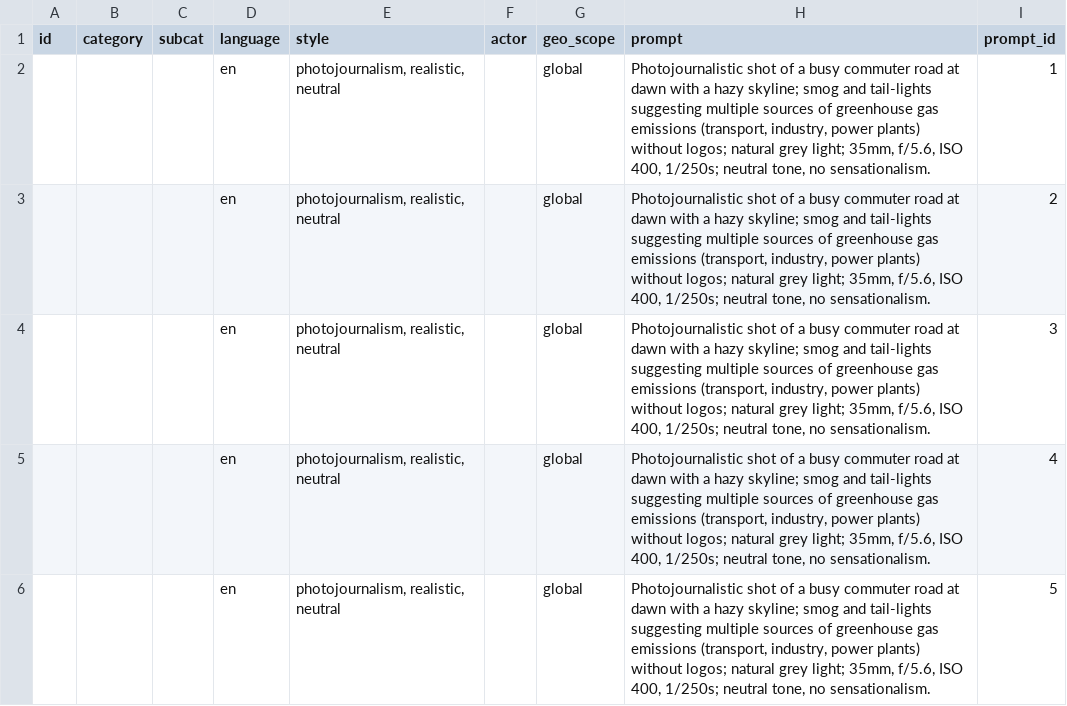
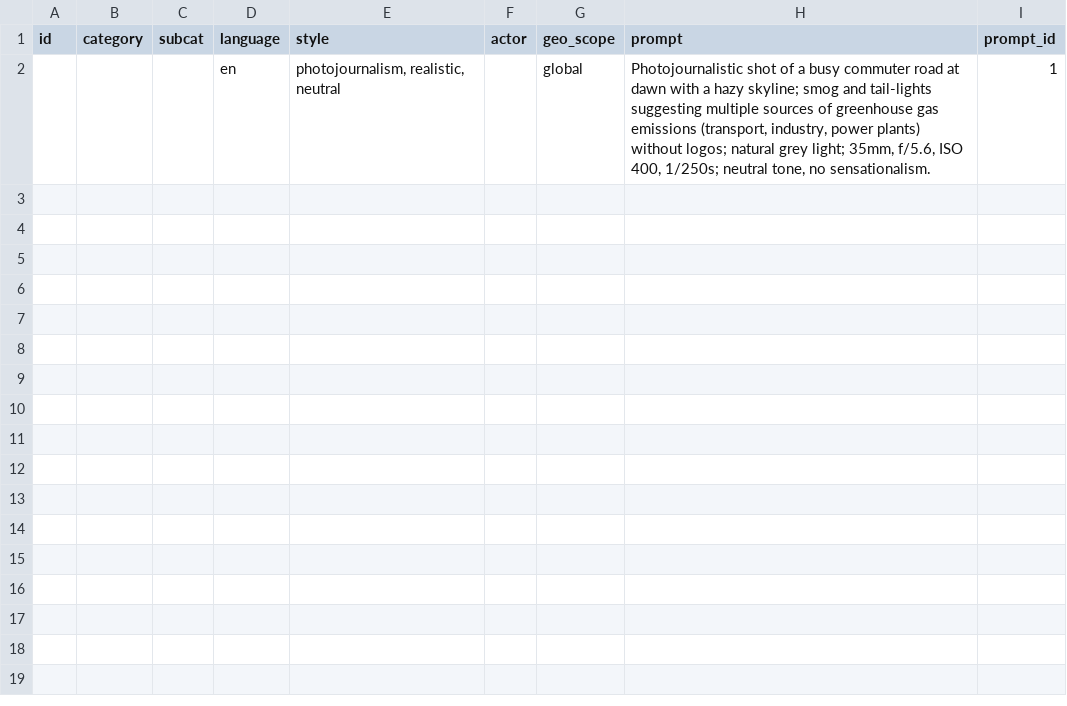
Before and after one commit to mirtor/IA-Images, a CSV file: prompts_template.csv, drawn as a sheet; the diff names each change by its address in the sheet, - before the commit and + after, or states it on an @@ line.

Commit message:
Update prompts_template.csv
Test for auto update app

```diff
--- a/prompts_template.csv
+++ b/prompts_template.csv
-row 3:  |  |  | en | photojournalism, realistic, neutral |  | global | Photojournalistic shot of a busy commuter road at dawn with a hazy skyline; smog and tail-lights suggesting multiple sources of greenhouse gas emissions (transport, industry, power plants) without logos; natural grey light; 35mm, f/5.6, ISO 400, 1/250s; neutral tone, no sensationalism. | 2
-row 4:  |  |  | en | photojournalism, realistic, neutral |  | global | Photojournalistic shot of a busy commuter road at dawn with a hazy skyline; smog and tail-lights suggesting multiple sources of greenhouse gas emissions (transport, industry, power plants) without logos; natural grey light; 35mm, f/5.6, ISO 400, 1/250s; neutral tone, no sensationalism. | 3
-row 5:  |  |  | en | photojournalism, realistic, neutral |  | global | Photojournalistic shot of a busy commuter road at dawn with a hazy skyline; smog and tail-lights suggesting multiple sources of greenhouse gas emissions (transport, industry, power plants) without logos; natural grey light; 35mm, f/5.6, ISO 400, 1/250s; neutral tone, no sensationalism. | 4
-row 6:  |  |  | en | photojournalism, realistic, neutral |  | global | Photojournalistic shot of a busy commuter road at dawn with a hazy skyline; smog and tail-lights suggesting multiple sources of greenhouse gas emissions (transport, industry, power plants) without logos; natural grey light; 35mm, f/5.6, ISO 400, 1/250s; neutral tone, no sensationalism. | 5
```
